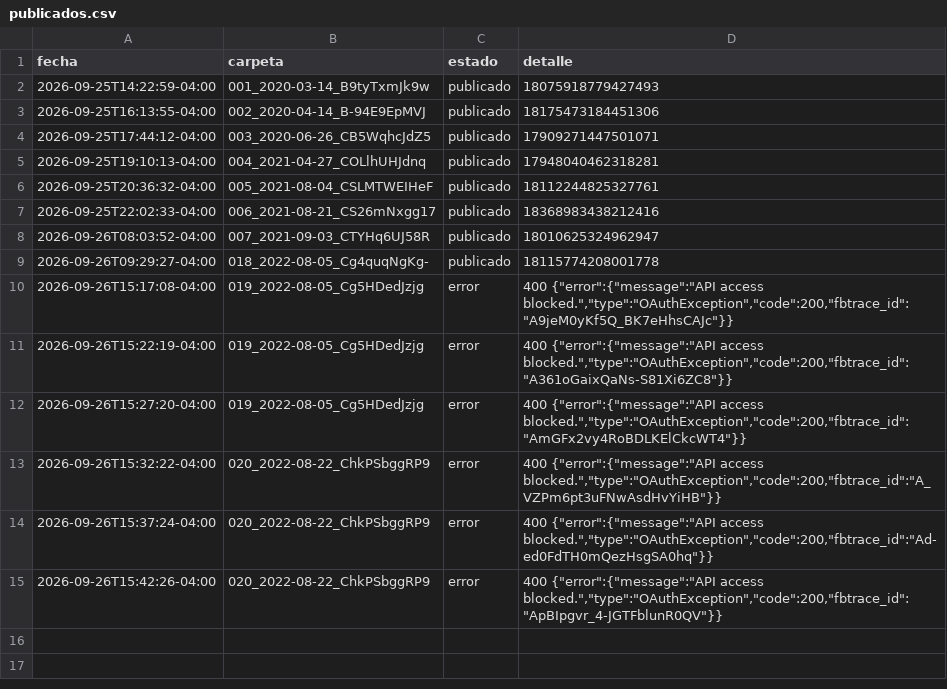
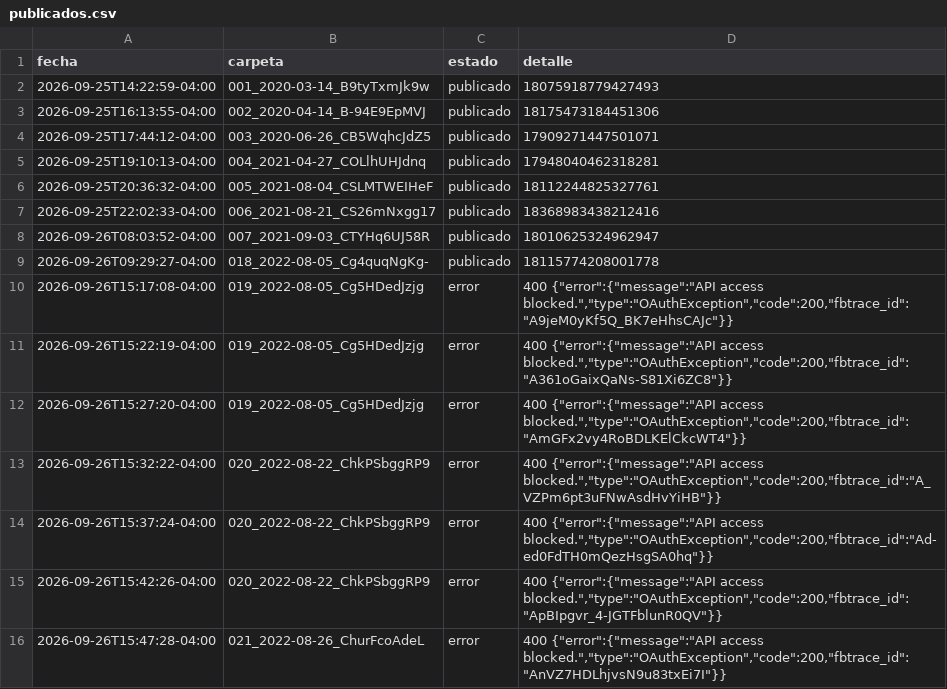
Before and after one commit to brolly30/hatico-reels, a CSV file: publicados.csv, drawn as a sheet.

```diff
--- a/publicados.csv
+++ b/publicados.csv
@@ -15 +15,2 @@ fecha,carpeta,estado,detalle
 2026-09-26T15:42:26-04:00,020_2022-08-22_ChkPSbggRP9,error,"400 {""error"":{""message"":""API access blocked."",""type"":""OAuthException"",""code"":200,""fbtrace_id"":""ApBIpgvr_4-JGTFblunR0QV""}}"
+2026-09-26T15:47:28-04:00,021_2022-08-26_ChurFcoAdeL,error,"400 {""error"":{""message"":""API access blocked."",""type"":""OAuthException"",""code"":200,""fbtrace_id"":""AnVZ7HDLhjvsN9u83txEi7I""}}"
```
